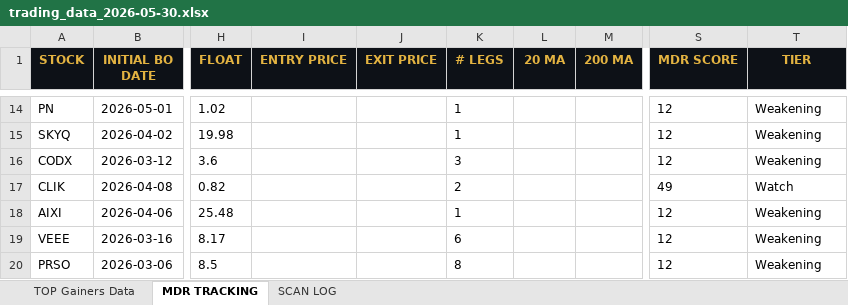
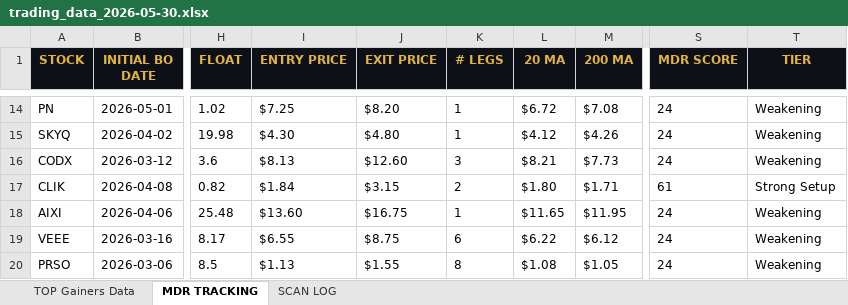
Before and after one commit to cmletsch/trading-system, an Excel workbook: data/trading_data_2026-05-30.xlsx, sheet MDR TRACKING, drawn as a sheet; only a part is shown, gaps mark what is left out; values as stored, in another font and other column widths than the file's, no borders; the diff covers the shown part only; the diff names each change by its address in the sheet, - before the commit and + after, or states it on an @@ line.

```diff
--- a/data/trading_data_2026-05-30.xlsx (sheet MDR TRACKING)
+++ b/data/trading_data_2026-05-30.xlsx (sheet MDR TRACKING)
-I14 (ENTRY PRICE): (empty)
+I14 (ENTRY PRICE): $7.25
-J14 (EXIT PRICE): (empty)
+J14 (EXIT PRICE): $8.20
-L14 (20 MA): (empty)
+L14 (20 MA): $6.72
-M14 (200 MA): (empty)
+M14 (200 MA): $7.08
-S14:S16 (MDR SCORE): 12
+S14:S16 (MDR SCORE): 24
-I15 (ENTRY PRICE): (empty)
+I15 (ENTRY PRICE): $4.30
-J15 (EXIT PRICE): (empty)
+J15 (EXIT PRICE): $4.80
-L15 (20 MA): (empty)
+L15 (20 MA): $4.12
-M15 (200 MA): (empty)
+M15 (200 MA): $4.26
-I16 (ENTRY PRICE): (empty)
+I16 (ENTRY PRICE): $8.13
-J16 (EXIT PRICE): (empty)
+J16 (EXIT PRICE): $12.60
-L16 (20 MA): (empty)
+L16 (20 MA): $8.21
-M16 (200 MA): (empty)
+M16 (200 MA): $7.73
-I17 (ENTRY PRICE): (empty)
+I17 (ENTRY PRICE): $1.84
-J17 (EXIT PRICE): (empty)
+J17 (EXIT PRICE): $3.15
-L17 (20 MA): (empty)
+L17 (20 MA): $1.80
-M17 (200 MA): (empty)
+M17 (200 MA): $1.71
-S17 (MDR SCORE): 49
+S17 (MDR SCORE): 61
-T17 (TIER): Watch
+T17 (TIER): Strong Setup
-I18 (ENTRY PRICE): (empty)
+I18 (ENTRY PRICE): $13.60
-J18 (EXIT PRICE): (empty)
+J18 (EXIT PRICE): $16.75
-L18 (20 MA): (empty)
+L18 (20 MA): $11.65
-M18 (200 MA): (empty)
+M18 (200 MA): $11.95
-S18:S20 (MDR SCORE): 12
+S18:S20 (MDR SCORE): 24
-I19 (ENTRY PRICE): (empty)
+I19 (ENTRY PRICE): $6.55
-J19 (EXIT PRICE): (empty)
+J19 (EXIT PRICE): $8.75
-L19 (20 MA): (empty)
+L19 (20 MA): $6.22
-M19 (200 MA): (empty)
+M19 (200 MA): $6.12
-I20 (ENTRY PRICE): (empty)
+I20 (ENTRY PRICE): $1.13
-J20 (EXIT PRICE): (empty)
+J20 (EXIT PRICE): $1.55
-L20 (20 MA): (empty)
+L20 (20 MA): $1.08
-M20 (200 MA): (empty)
+M20 (200 MA): $1.05
```
Also changed, not shown: 2 added rows and 1134 edited cells elsewhere in this sheet, sheet TOP Gainers Data, 2 other files.
